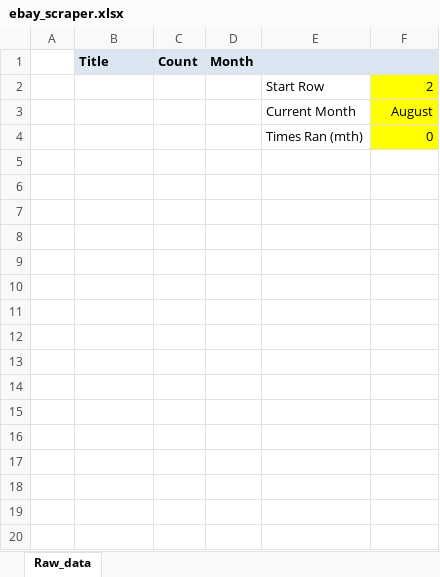
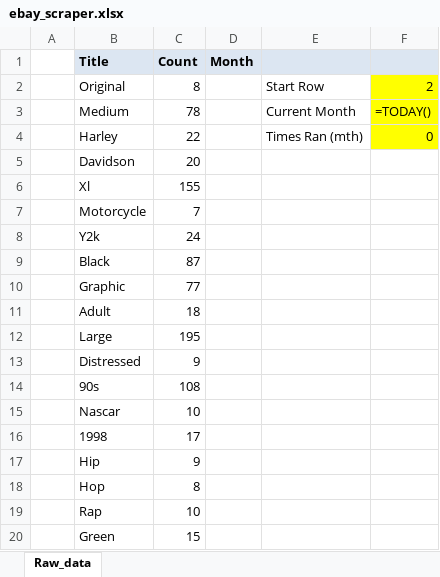
Before and after one commit to romekk21/ebay-scraper, an Excel workbook: ebay_scraper.xlsx, sheet Raw_data, drawn as a sheet; only a part is shown; values as stored, in another font and other column widths than the file's, no borders; formulas without a stored value are shown as written; removed rows and columns are numbered as before the commit, all else as after; the diff covers the shown part only; the diff names each change by its address in the sheet, - before the commit and + after, or states it on an @@ line.

```diff
--- a/ebay_scraper.xlsx (sheet Raw_data)
+++ b/ebay_scraper.xlsx (sheet Raw_data)
-B2 (Title): (empty)
+B2 (Title): Original
-C2 (Count): (empty)
+C2 (Count): 8
-row 3:  |  |  |  | Current Month | August
-row 4:  |  |  |  | Times Ran (mth) | 0
+row 3:  | Medium | 78 |  | Current Month | =TODAY()
+row 4:  | Harley | 22 |  | Times Ran (mth) | 0
+row 5:  | Davidson | 20
+row 6:  | Xl | 155
+row 7:  | Motorcycle | 7
+row 8:  | Y2k | 24
+row 9:  | Black | 87
+row 10:  | Graphic | 77
+row 11:  | Adult | 18
+row 12:  | Large | 195
+row 13:  | Distressed | 9
+row 14:  | 90s | 108
+row 15:  | Nascar | 10
+row 16:  | 1998 | 17
+row 17:  | Hip | 9
+row 18:  | Hop | 8
+row 19:  | Rap | 10
+row 20:  | Green | 15
```
Also changed, not shown: 107 added rows elsewhere in this sheet, 2 other files.
